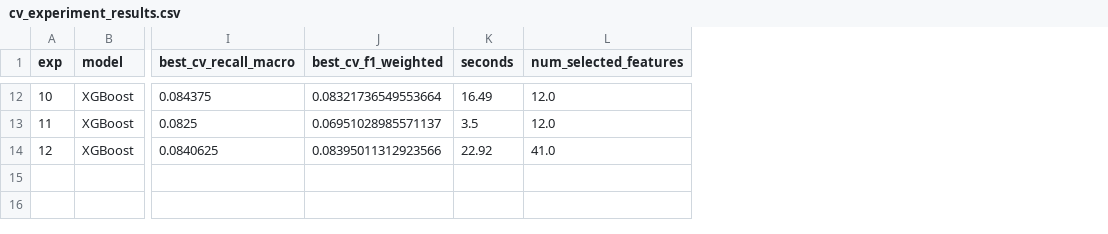
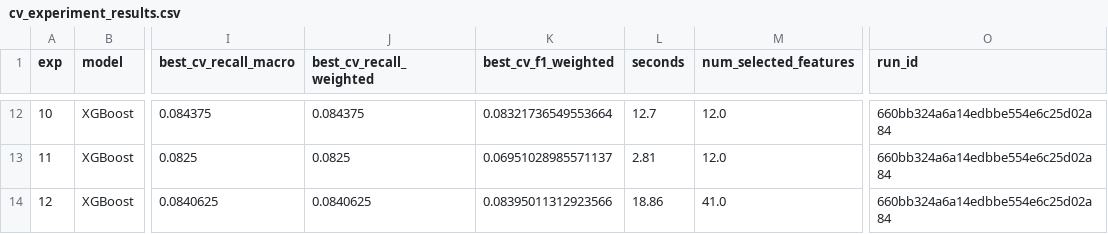
Before and after one commit to nguyenhuudat337-hub/StudentCareerByCodex, a CSV file: outputs/tables/cv_experiment_results.csv, drawn as a sheet; only a part is shown, gaps mark what is left out; addresses are those after the commit; the diff covers the shown part only; the diff names each change by its address in the sheet, - before the commit and + after, or states it on an @@ line.

Commit message:
Complete items 8, 7 and 6: metrics, run consistency and student SHAP
Next: item 5 - replace Filter lambda and distinguish continuous features from one-hot columns in mutual information.

```diff
--- a/outputs/tables/cv_experiment_results.csv
+++ b/outputs/tables/cv_experiment_results.csv
+column J (best_cv_recall_weighted), rows 12-14: 0.084375 | 0.0825 | 0.0840625
+column O (run_id), rows 12-14: all 660bb324a6a14edbbe554e6c25d02a84
-L12 (seconds): 16.49
+L12 (seconds): 12.7
-L13 (seconds): 3.5
+L13 (seconds): 2.81
-L14 (seconds): 22.92
+L14 (seconds): 18.86
```
Also changed, not shown: 30 edited cells elsewhere in this file, outputs/tables/grid_01.csv, outputs/tables/grid_05.csv, 35 other files.
